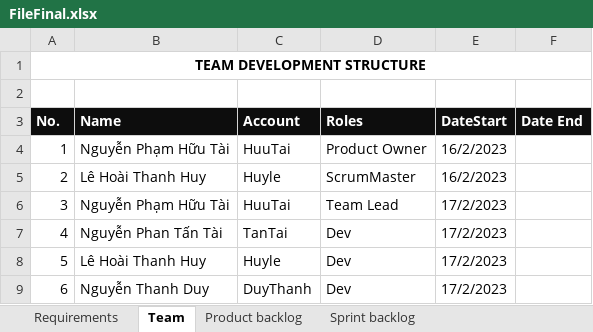
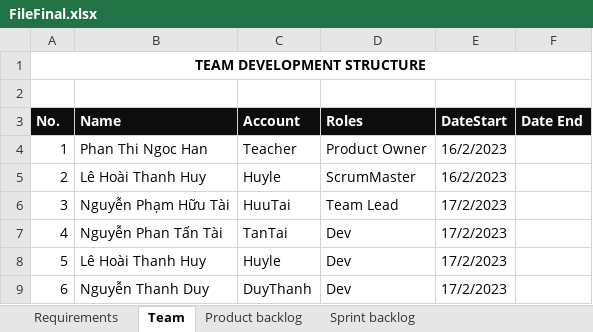
Before and after one commit to huuwtai/CongNghePhanMemNC, an Excel workbook: FileFinal.xlsx, sheet Team, drawn as a sheet; values as stored, in another font and other column widths than the file's, no borders; the diff names each change by its address in the sheet, - before the commit and + after, or states it on an @@ line.

```diff
--- a/FileFinal.xlsx (sheet Team)
+++ b/FileFinal.xlsx (sheet Team)
-B4 (Name): Nguyễn Phạm Hữu Tài
+B4 (Name): Phan Thi Ngoc Han
-C4 (Account): HuuTai
+C4 (Account): Teacher
```
Also changed, not shown: sheet Sprint backlog, sheet Product backlog, 4 other files.
